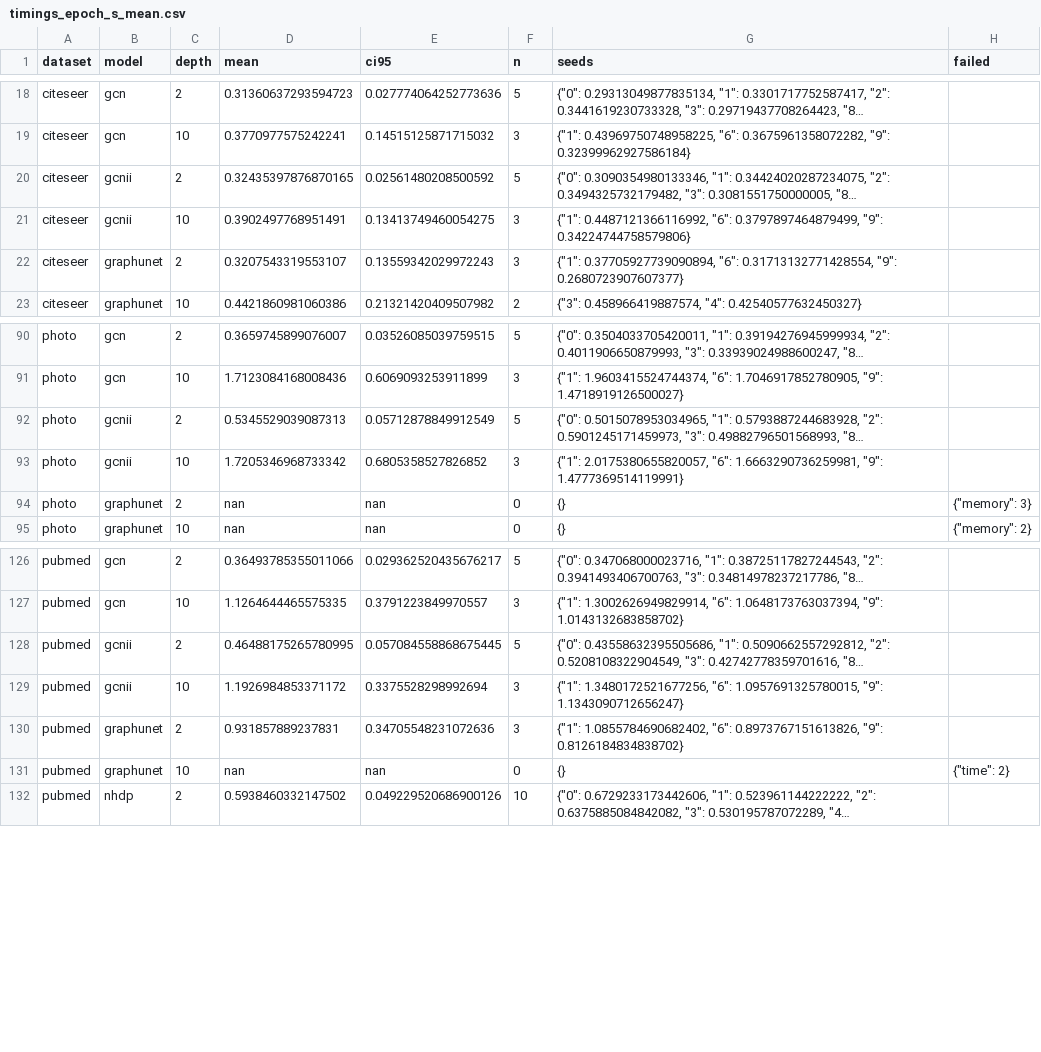
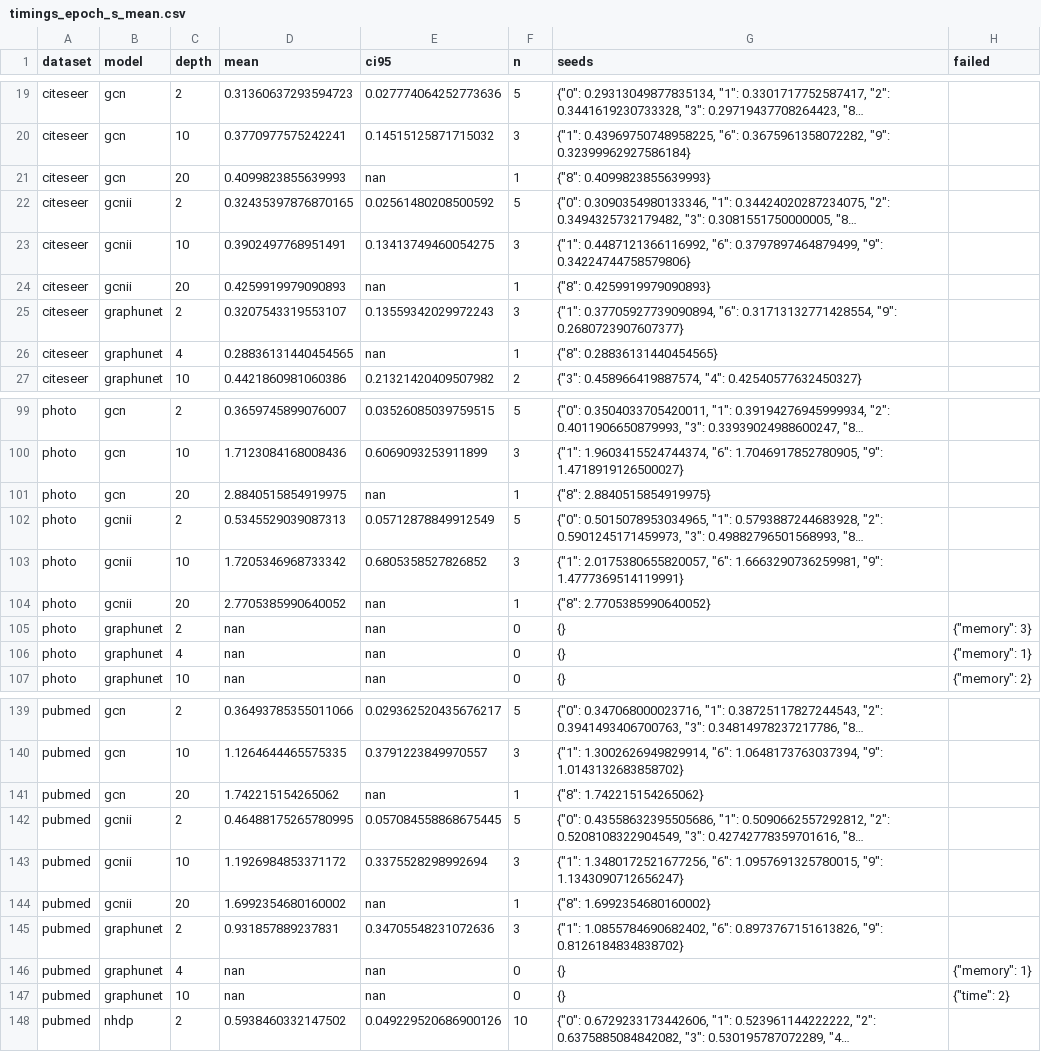
Before and after one commit to VKHS/n-HDP-GNN, a CSV file: results/table4_scarce/timings_epoch_s_mean.csv, drawn as a sheet; only a part is shown, gaps mark what is left out; long unchanged cells end in …; the diff covers the shown part only; the diff names each change by its address in the sheet, - before the commit and + after, or states it on an @@ line.

```diff
--- a/results/table4_scarce/timings_epoch_s_mean.csv
+++ b/results/table4_scarce/timings_epoch_s_mean.csv
+row 21: citeseer | gcn | 20 | 0.4099823855639993 | nan | 1 | {"8": 0.4099823855639993}
+row 24: citeseer | gcnii | 20 | 0.4259919979090893 | nan | 1 | {"8": 0.4259919979090893}
+row 26: citeseer | graphunet | 4 | 0.28836131440454565 | nan | 1 | {"8": 0.28836131440454565}
+row 101: photo | gcn | 20 | 2.8840515854919975 | nan | 1 | {"8": 2.8840515854919975}
+row 104: photo | gcnii | 20 | 2.7705385990640052 | nan | 1 | {"8": 2.7705385990640052}
+row 106: photo | graphunet | 4 | nan | nan | 0 | {} | {"memory": 1}
+row 141: pubmed | gcn | 20 | 1.742215154265062 | nan | 1 | {"8": 1.742215154265062}
+row 144: pubmed | gcnii | 20 | 1.6992354680160002 | nan | 1 | {"8": 1.6992354680160002}
+row 146: pubmed | graphunet | 4 | nan | nan | 0 | {} | {"memory": 1}
```
Also changed, not shown: 7 added rows elsewhere in this file, results/table4_scarce/embedding_centroid_gap.csv, results/table4_scarce/embedding_madgap.csv, 6 other files.
